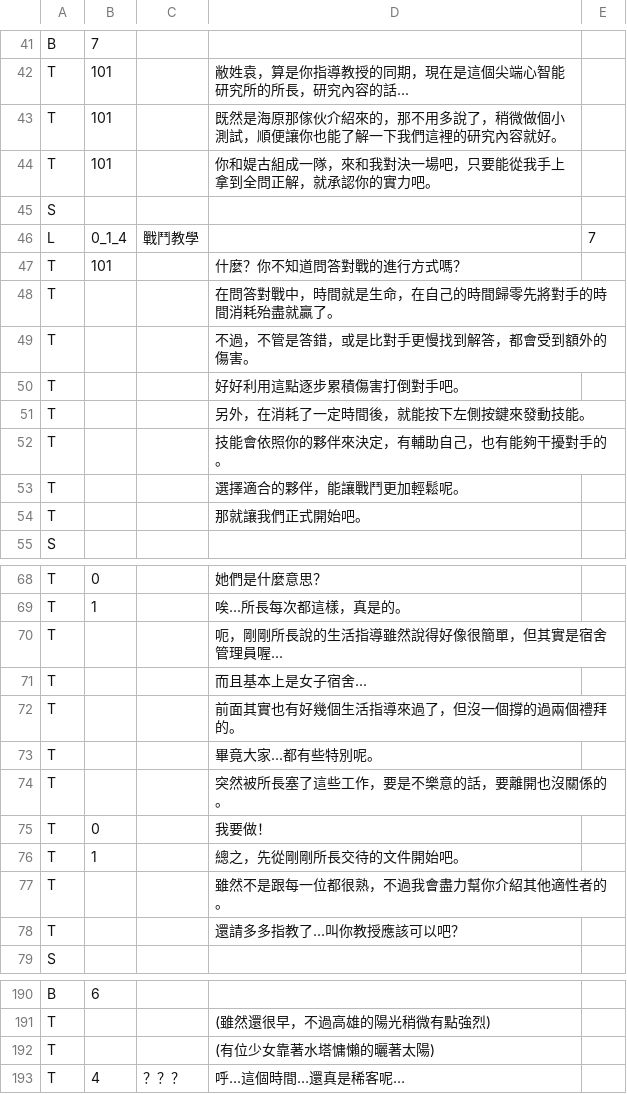
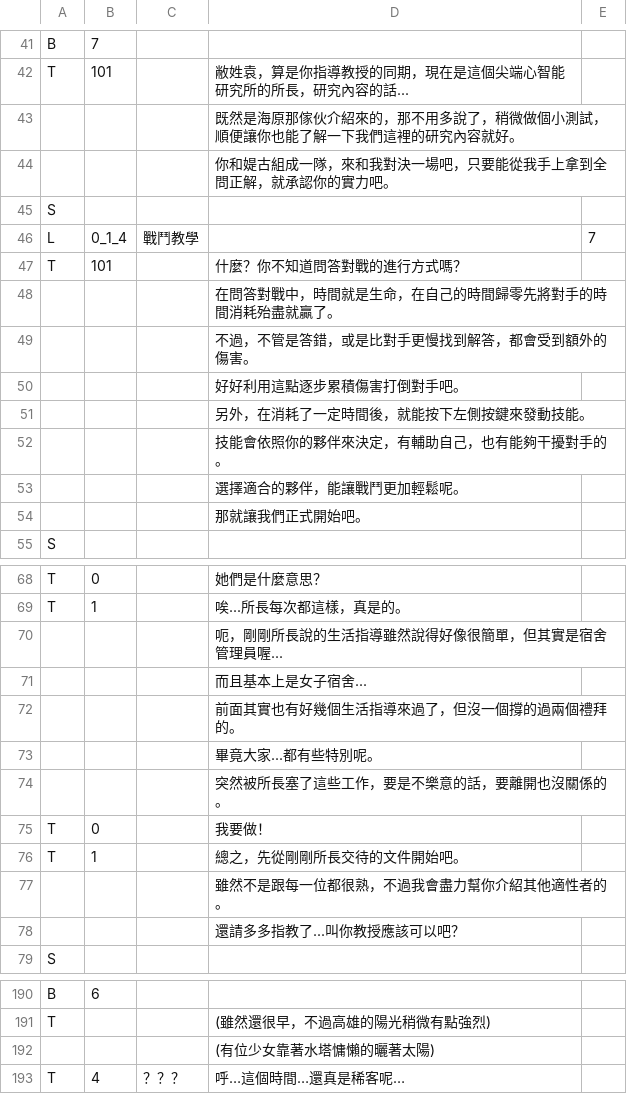
Before and after one commit to nosneb83/QuizGame, a CSV file: Server/Story.csv, drawn as a sheet; only a part is shown, gaps mark what is left out; the diff covers the shown part only.

```diff
--- a/Server/Story.csv
+++ b/Server/Story.csv
@@ -42,4 +42,4 @@ B,7,,,
 T,101,,敝姓袁，算是你指導教授的同期，現在是這個尖端心智能研究所的所長，研究內容的話...,
-T,101,,既然是海原那傢伙介紹來的，那不用多說了，稍微做個小測試，順便讓你也能了解一下我們這裡的研究內容就好。,
-T,101,,你和媞古組成一隊，來和我對決一場吧，只要能從我手上拿到全問正解，就承認你的實力吧。,
+,,,既然是海原那傢伙介紹來的，那不用多說了，稍微做個小測試，順便讓你也能了解一下我們這裡的研究內容就好。,
+,,,你和媞古組成一隊，來和我對決一場吧，只要能從我手上拿到全問正解，就承認你的實力吧。,
 S,,,,
@@ -47,9 +47,9 @@ L,0_1_4,戰鬥教學,,7
 T,101,,什麼？你不知道問答對戰的進行方式嗎？,
-T,,,在問答對戰中，時間就是生命，在自己的時間歸零先將對手的時間消耗殆盡就贏了。,
-T,,,不過，不管是答錯，或是比對手更慢找到解答，都會受到額外的傷害。,
-T,,,好好利用這點逐步累積傷害打倒對手吧。,
-T,,,另外，在消耗了一定時間後，就能按下左側按鍵來發動技能。,
-T,,,技能會依照你的夥伴來決定，有輔助自己，也有能夠干擾對手的。,
-T,,,選擇適合的夥伴，能讓戰鬥更加輕鬆呢。,
-T,,,那就讓我們正式開始吧。,
+,,,在問答對戰中，時間就是生命，在自己的時間歸零先將對手的時間消耗殆盡就贏了。,
+,,,不過，不管是答錯，或是比對手更慢找到解答，都會受到額外的傷害。,
+,,,好好利用這點逐步累積傷害打倒對手吧。,
+,,,另外，在消耗了一定時間後，就能按下左側按鍵來發動技能。,
+,,,技能會依照你的夥伴來決定，有輔助自己，也有能夠干擾對手的。,
+,,,選擇適合的夥伴，能讓戰鬥更加輕鬆呢。,
+,,,那就讓我們正式開始吧。,
 S,,,,
@@ -69,11 +69,11 @@ T,0,,她們是什麼意思？,
 T,1,,唉...所長每次都這樣，真是的。,
-T,,,呃，剛剛所長說的生活指導雖然說得好像很簡單，但其實是宿舍管理員喔...,
-T,,,而且基本上是女子宿舍...,
-T,,,前面其實也有好幾個生活指導來過了，但沒一個撐的過兩個禮拜的。,
-T,,,畢竟大家...都有些特別呢。,
-T,,,突然被所長塞了這些工作，要是不樂意的話，要離開也沒關係的。,
+,,,呃，剛剛所長說的生活指導雖然說得好像很簡單，但其實是宿舍管理員喔...,
+,,,而且基本上是女子宿舍...,
+,,,前面其實也有好幾個生活指導來過了，但沒一個撐的過兩個禮拜的。,
+,,,畢竟大家...都有些特別呢。,
+,,,突然被所長塞了這些工作，要是不樂意的話，要離開也沒關係的。,
 T,0,,我要做！,
 T,1,,總之，先從剛剛所長交待的文件開始吧。,
-T,,,雖然不是跟每一位都很熟，不過我會盡力幫你介紹其他適性者的。,
-T,,,還請多多指教了...叫你教授應該可以吧？,
+,,,雖然不是跟每一位都很熟，不過我會盡力幫你介紹其他適性者的。,
+,,,還請多多指教了...叫你教授應該可以吧？,
 S,,,,
@@ -191,3 +191,3 @@ B,6,,,
 T,,,(雖然還很早，不過高雄的陽光稍微有點強烈),
-T,,,(有位少女靠著水塔慵懶的曬著太陽),
+,,,(有位少女靠著水塔慵懶的曬著太陽),
 T,4,？？？,呼…這個時間…還真是稀客呢…,
```
Also changed, not shown: 98 edited cells elsewhere in this file.
